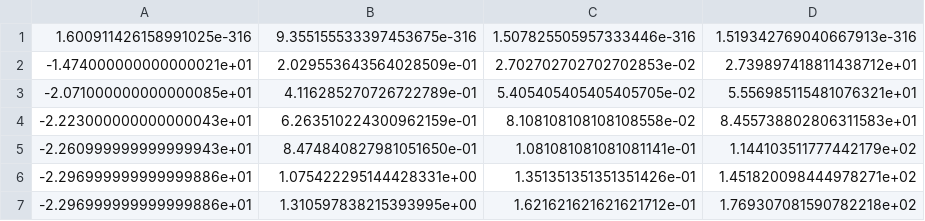
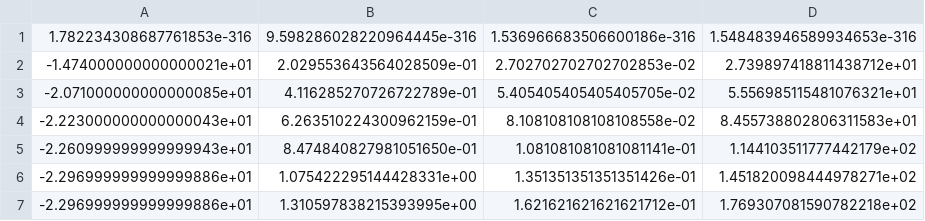
Before and after one commit to danielosullivan2007/Farmscripts, a CSV file: Pickels/midruns_heated_data.csv, drawn as a sheet; only a part is shown.

```diff
--- a/Pickels/midruns_heated_data.csv
+++ b/Pickels/midruns_heated_data.csv
@@ -1,2 +1,2 @@
-1.600911426158991025e-316,9.355155533397453675e-316,1.507825505957333446e-316,1.519342769040667913e-316
+1.782234308687761853e-316,9.598286028220964445e-316,1.536966683506600186e-316,1.548483946589934653e-316
 -1.474000000000000021e+01,2.029553643564028509e-01,2.702702702702702853e-02,2.739897418811438712e+01
```
Also changed, not shown: INPs.csv, Pickels/highruns_heated_data.csv, 10 other files.
